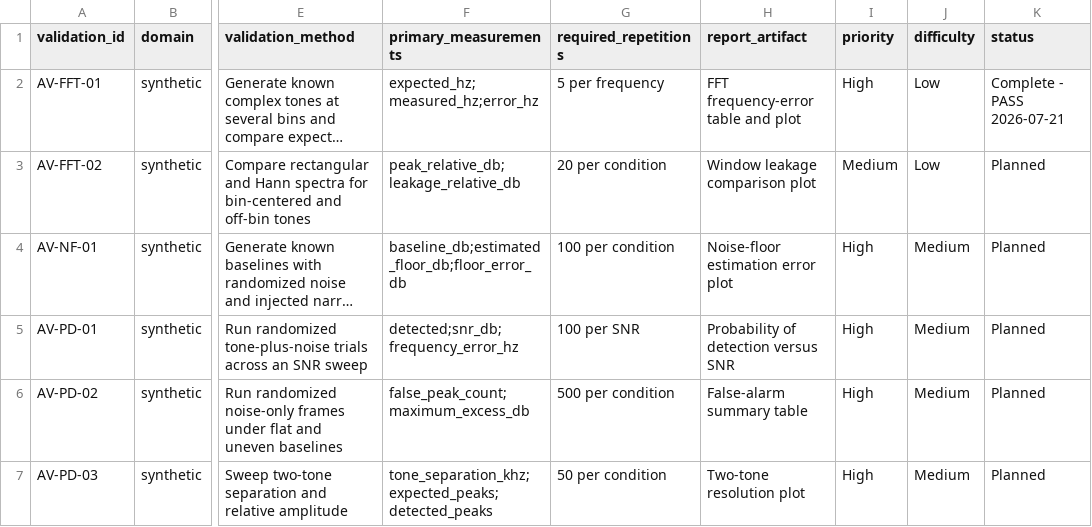
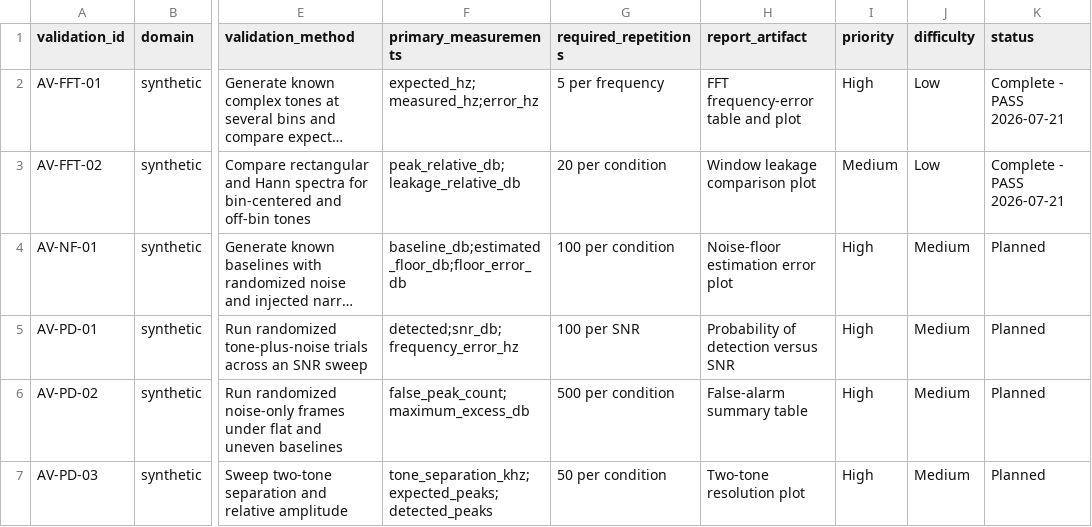
Before and after one commit to SeverusVape/COGNITIVE-RF-SYSTEM-, a CSV file: VALIDATION/validation_matrix.csv, drawn as a sheet; only a part is shown, gaps mark what is left out; long unchanged cells end in …; the diff names each change by its address in the sheet, - before the commit and + after, or states it on an @@ line.

Commit message:
validation: complete Hann window leakage analysis

```diff
--- a/VALIDATION/validation_matrix.csv
+++ b/VALIDATION/validation_matrix.csv
-K3 (status): Planned
+K3 (status): Complete - PASS 2026-07-21
```
Also changed, not shown: 12 other files.
